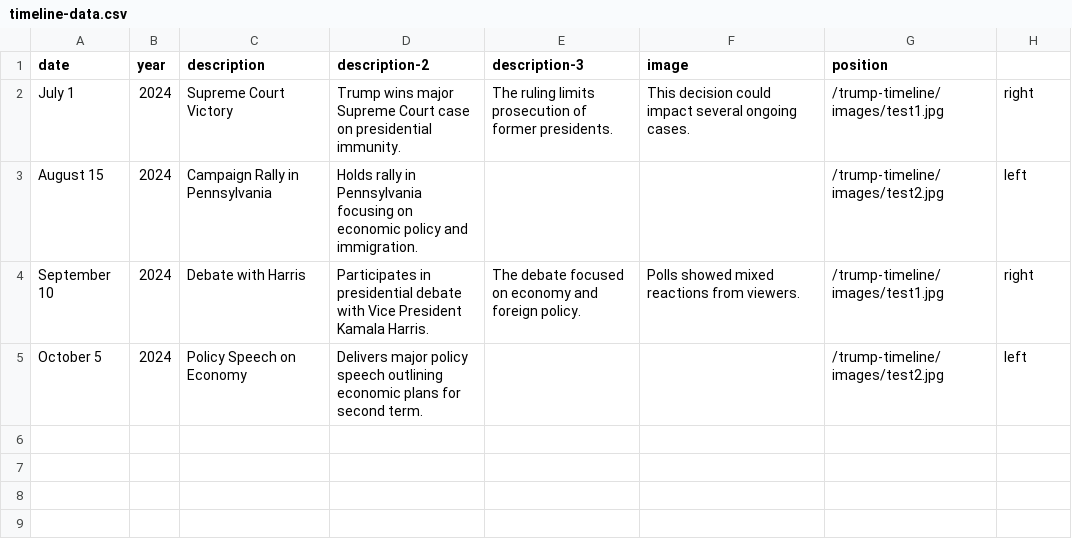
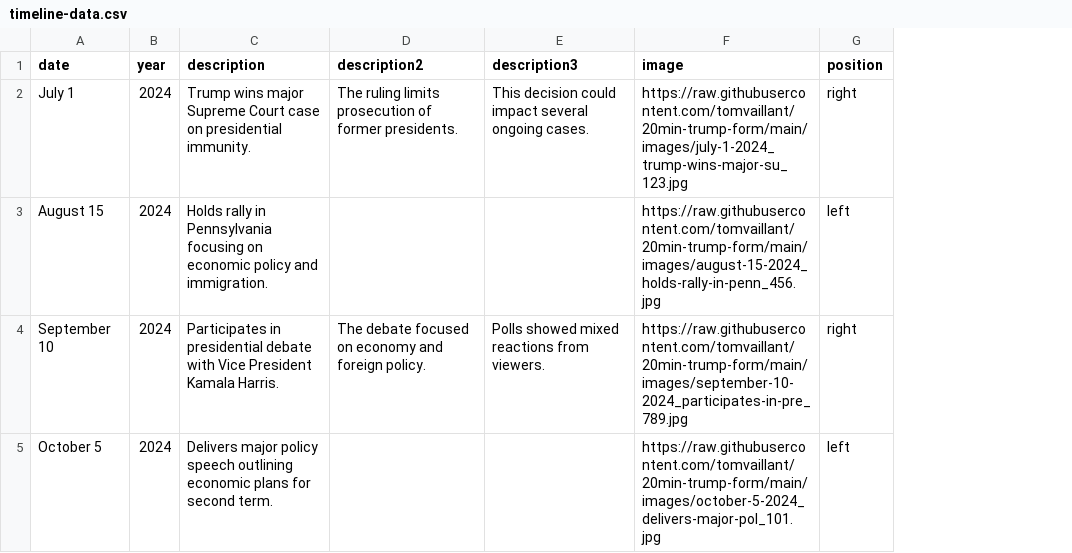
Before and after one commit to tomvaillant/20min-trump-form, a CSV file: timeline-data.csv, drawn as a sheet; removed rows and columns are numbered as before the commit, all else as after; the diff names each change by its address in the sheet, - before the commit and + after, or states it on an @@ line.

```diff
--- a/timeline-data.csv
+++ b/timeline-data.csv
-column D (description-2), rows 2-5: Trump wins major Supreme Court case on presidential immunity. | Holds rally in Pennsylvania focusing on economic policy and immigration. | Participates in presidential debate with Vice President Kamala Harris. | Delivers major policy speech outlining economic plans for second term.
+column E (description3), rows 2-4: This decision could impact several ongoing cases. |  | Polls showed mixed reactions from viewers.
-column G (position), rows 2-5: /trump-timeline/images/test1.jpg | /trump-timeline/images/test2.jpg | /trump-timeline/images/test1.jpg | /trump-timeline/images/test2.jpg
-D1: description-3
+D1: description2
-G1: (empty)
+G1: position
-C2 (description): Supreme Court Victory
+C2 (description): Trump wins major Supreme Court case on presidential immunity.
-F2 (image): This decision could impact several ongoing cases.
+F2 (image): https://raw.githubusercontent.com/tomvaillant/20min-trump-form/main/images/july-1-2024_trump-wins-major-su_123.jpg
-C3 (description): Campaign Rally in Pennsylvania
+C3 (description): Holds rally in Pennsylvania focusing on economic policy and immigration.
-F3 (image): (empty)
+F3 (image): https://raw.githubusercontent.com/tomvaillant/20min-trump-form/main/images/august-15-2024_holds-rally-in-penn_456.jpg
-C4 (description): Debate with Harris
+C4 (description): Participates in presidential debate with Vice President Kamala Harris.
-F4 (image): Polls showed mixed reactions from viewers.
+F4 (image): https://raw.githubusercontent.com/tomvaillant/20min-trump-form/main/images/september-10-2024_participates-in-pre_789.jpg
-C5 (description): Policy Speech on Economy
+C5 (description): Delivers major policy speech outlining economic plans for second term.
-F5 (image): (empty)
+F5 (image): https://raw.githubusercontent.com/tomvaillant/20min-trump-form/main/images/october-5-2024_delivers-major-pol_101.jpg
```
Also changed, not shown: 13 other files.
